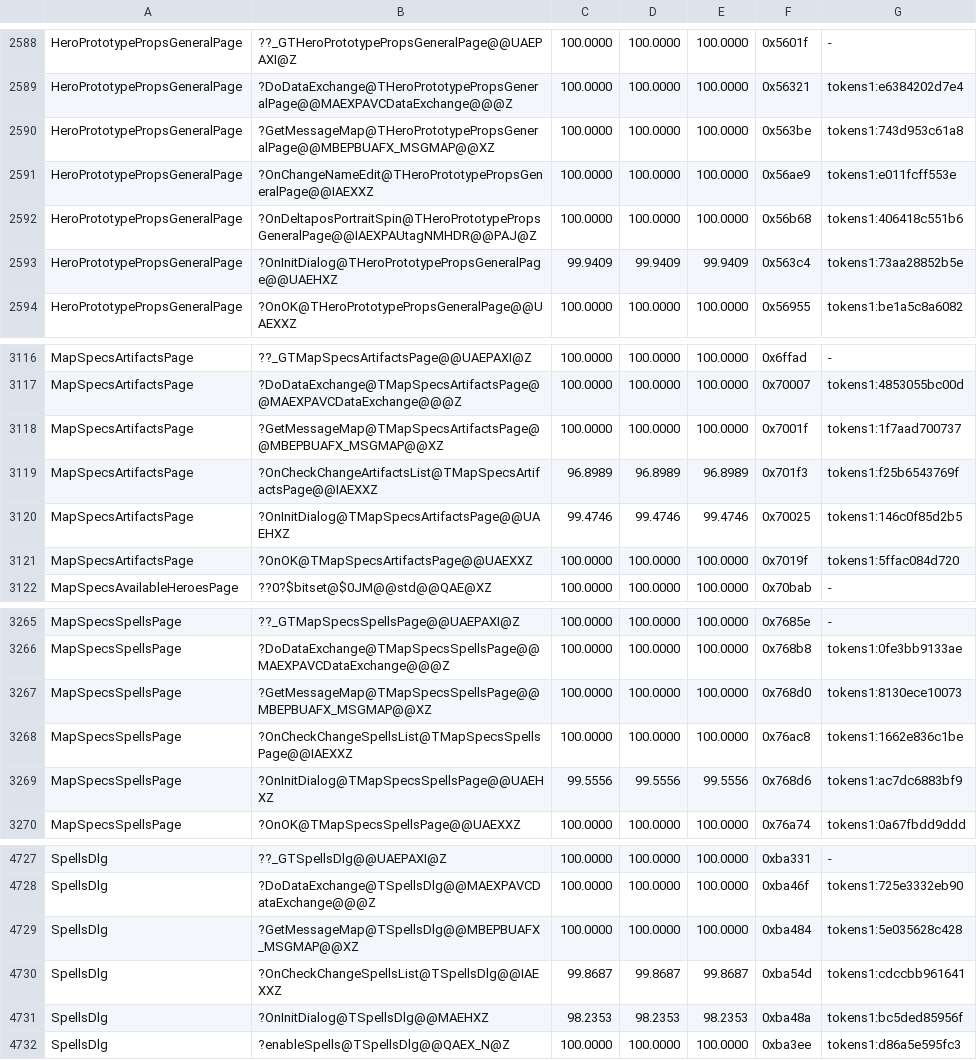
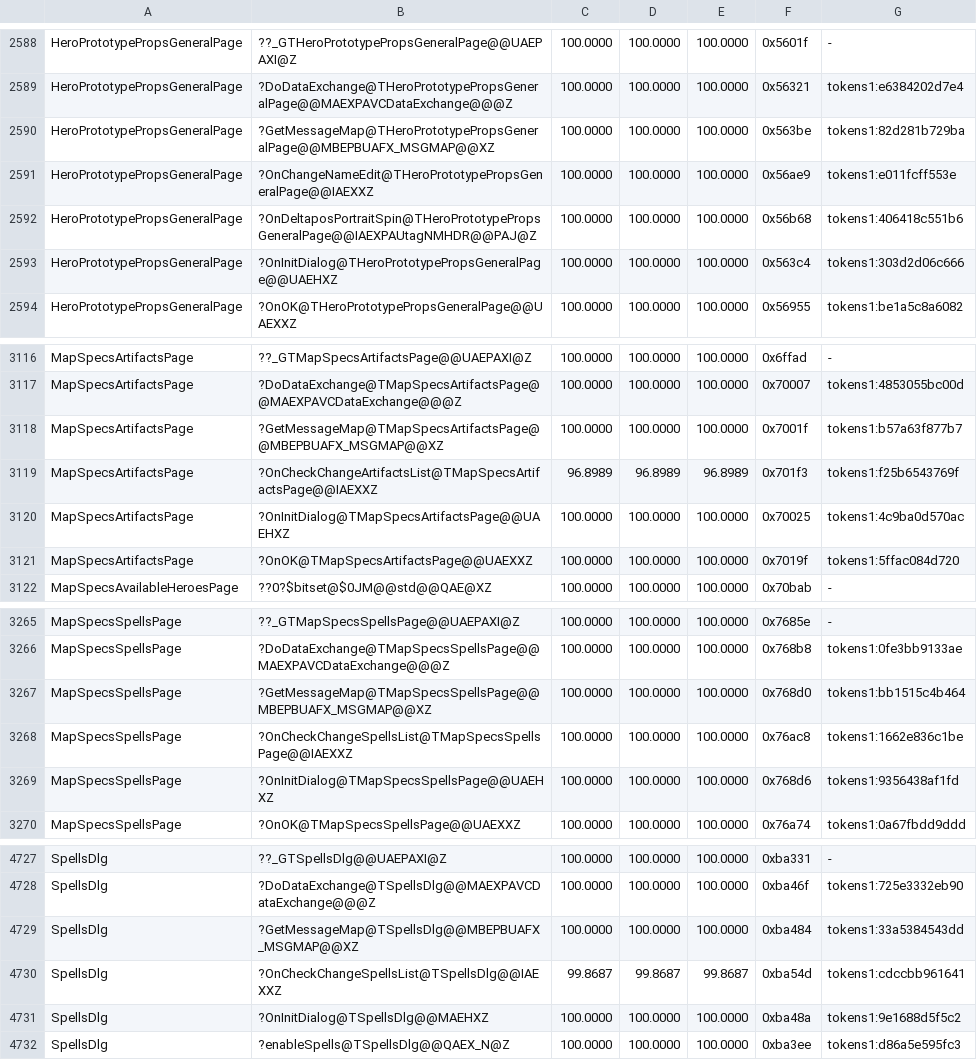
Before and after one commit to philipmendocino/homm3-decomp, a TSV file: config/match_baseline.h3maped.tsv, drawn as a sheet; only a part is shown, gaps mark what is left out.

Commit message:
Match four map editor dialog initializers
Keep hero-prototype portrait geometry within bitmap creation, matching
the sibling dialog and retail stack lifetimes. Restore unsigned spell
loops, native artifact-version selection, and a named empty spell set.

Hero-prototype properties, artifact availability, spell availability,
and spell selection now match retail at 100% (2,379 bytes). All 42 scored
hero-prototype functions and all 10 spell-availability functions match.

Targeted VC6 builds passed without MAX losses. Portrait and spell-dialog
source-family baseline and candidate reproduction controls passed.
Bank the measured scores and regenerate README.

```diff
--- a/config/match_baseline.h3maped.tsv
+++ b/config/match_baseline.h3maped.tsv
@@ -2589,6 +2589,6 @@ HeroPrototypePropsGeneralPage	??_GTHeroPrototypePropsGeneralPage@@UAEPAXI@Z	100.
 HeroPrototypePropsGeneralPage	?DoDataExchange@THeroPrototypePropsGeneralPage@@MAEXPAVCDataExchange@@@Z	100.0000	100.0000	100.0000	0x56321	tokens1:e6384202d7e4
-HeroPrototypePropsGeneralPage	?GetMessageMap@THeroPrototypePropsGeneralPage@@MBEPBUAFX_MSGMAP@@XZ	100.0000	100.0000	100.0000	0x563be	tokens1:743d953c61a8
+HeroPrototypePropsGeneralPage	?GetMessageMap@THeroPrototypePropsGeneralPage@@MBEPBUAFX_MSGMAP@@XZ	100.0000	100.0000	100.0000	0x563be	tokens1:82d281b729ba
 HeroPrototypePropsGeneralPage	?OnChangeNameEdit@THeroPrototypePropsGeneralPage@@IAEXXZ	100.0000	100.0000	100.0000	0x56ae9	tokens1:e011fcff553e
 HeroPrototypePropsGeneralPage	?OnDeltaposPortraitSpin@THeroPrototypePropsGeneralPage@@IAEXPAUtagNMHDR@@PAJ@Z	100.0000	100.0000	100.0000	0x56b68	tokens1:406418c551b6
-HeroPrototypePropsGeneralPage	?OnInitDialog@THeroPrototypePropsGeneralPage@@UAEHXZ	99.9409	99.9409	99.9409	0x563c4	tokens1:73aa28852b5e
+HeroPrototypePropsGeneralPage	?OnInitDialog@THeroPrototypePropsGeneralPage@@UAEHXZ	100.0000	100.0000	100.0000	0x563c4	tokens1:303d2d06c666
 HeroPrototypePropsGeneralPage	?OnOK@THeroPrototypePropsGeneralPage@@UAEXXZ	100.0000	100.0000	100.0000	0x56955	tokens1:be1a5c8a6082
@@ -3117,5 +3117,5 @@ MapSpecsArtifactsPage	??_GTMapSpecsArtifactsPage@@UAEPAXI@Z	100.0000	100.0000	10
 MapSpecsArtifactsPage	?DoDataExchange@TMapSpecsArtifactsPage@@MAEXPAVCDataExchange@@@Z	100.0000	100.0000	100.0000	0x70007	tokens1:4853055bc00d
-MapSpecsArtifactsPage	?GetMessageMap@TMapSpecsArtifactsPage@@MBEPBUAFX_MSGMAP@@XZ	100.0000	100.0000	100.0000	0x7001f	tokens1:1f7aad700737
+MapSpecsArtifactsPage	?GetMessageMap@TMapSpecsArtifactsPage@@MBEPBUAFX_MSGMAP@@XZ	100.0000	100.0000	100.0000	0x7001f	tokens1:b57a63f877b7
 MapSpecsArtifactsPage	?OnCheckChangeArtifactsList@TMapSpecsArtifactsPage@@IAEXXZ	96.8989	96.8989	96.8989	0x701f3	tokens1:f25b6543769f
-MapSpecsArtifactsPage	?OnInitDialog@TMapSpecsArtifactsPage@@UAEHXZ	99.4746	99.4746	99.4746	0x70025	tokens1:146c0f85d2b5
+MapSpecsArtifactsPage	?OnInitDialog@TMapSpecsArtifactsPage@@UAEHXZ	100.0000	100.0000	100.0000	0x70025	tokens1:4c9ba0d570ac
 MapSpecsArtifactsPage	?OnOK@TMapSpecsArtifactsPage@@UAEXXZ	100.0000	100.0000	100.0000	0x7019f	tokens1:5ffac084d720
@@ -3266,5 +3266,5 @@ MapSpecsSpellsPage	??_GTMapSpecsSpellsPage@@UAEPAXI@Z	100.0000	100.0000	100.0000
 MapSpecsSpellsPage	?DoDataExchange@TMapSpecsSpellsPage@@MAEXPAVCDataExchange@@@Z	100.0000	100.0000	100.0000	0x768b8	tokens1:0fe3bb9133ae
-MapSpecsSpellsPage	?GetMessageMap@TMapSpecsSpellsPage@@MBEPBUAFX_MSGMAP@@XZ	100.0000	100.0000	100.0000	0x768d0	tokens1:8130ece10073
+MapSpecsSpellsPage	?GetMessageMap@TMapSpecsSpellsPage@@MBEPBUAFX_MSGMAP@@XZ	100.0000	100.0000	100.0000	0x768d0	tokens1:bb1515c4b464
 MapSpecsSpellsPage	?OnCheckChangeSpellsList@TMapSpecsSpellsPage@@IAEXXZ	100.0000	100.0000	100.0000	0x76ac8	tokens1:1662e836c1be
-MapSpecsSpellsPage	?OnInitDialog@TMapSpecsSpellsPage@@UAEHXZ	99.5556	99.5556	99.5556	0x768d6	tokens1:ac7dc6883bf9
+MapSpecsSpellsPage	?OnInitDialog@TMapSpecsSpellsPage@@UAEHXZ	100.0000	100.0000	100.0000	0x768d6	tokens1:9356438af1fd
 MapSpecsSpellsPage	?OnOK@TMapSpecsSpellsPage@@UAEXXZ	100.0000	100.0000	100.0000	0x76a74	tokens1:0a67fbdd9ddd
@@ -4728,5 +4728,5 @@ SpellsDlg	??_GTSpellsDlg@@UAEPAXI@Z	100.0000	100.0000	100.0000	0xba331	-
 SpellsDlg	?DoDataExchange@TSpellsDlg@@MAEXPAVCDataExchange@@@Z	100.0000	100.0000	100.0000	0xba46f	tokens1:725e3332eb90
-SpellsDlg	?GetMessageMap@TSpellsDlg@@MBEPBUAFX_MSGMAP@@XZ	100.0000	100.0000	100.0000	0xba484	tokens1:5e035628c428
+SpellsDlg	?GetMessageMap@TSpellsDlg@@MBEPBUAFX_MSGMAP@@XZ	100.0000	100.0000	100.0000	0xba484	tokens1:33a5384543dd
 SpellsDlg	?OnCheckChangeSpellsList@TSpellsDlg@@IAEXXZ	99.8687	99.8687	99.8687	0xba54d	tokens1:cdccbb961641
-SpellsDlg	?OnInitDialog@TSpellsDlg@@MAEHXZ	98.2353	98.2353	98.2353	0xba48a	tokens1:bc5ded85956f
+SpellsDlg	?OnInitDialog@TSpellsDlg@@MAEHXZ	100.0000	100.0000	100.0000	0xba48a	tokens1:9e1688d5f5c2
 SpellsDlg	?enableSpells@TSpellsDlg@@QAEX_N@Z	100.0000	100.0000	100.0000	0xba3ee	tokens1:d86a5e595fc3
```
Also changed, not shown: 5 other files.
